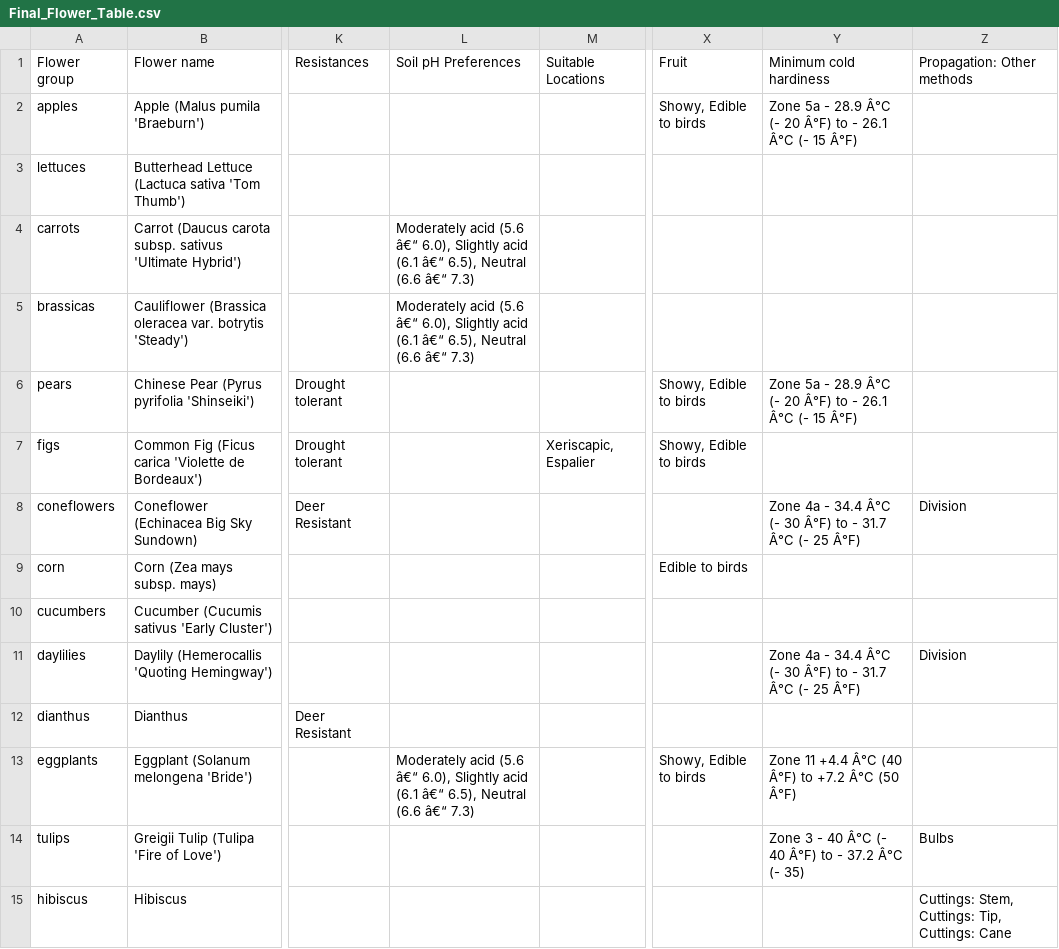
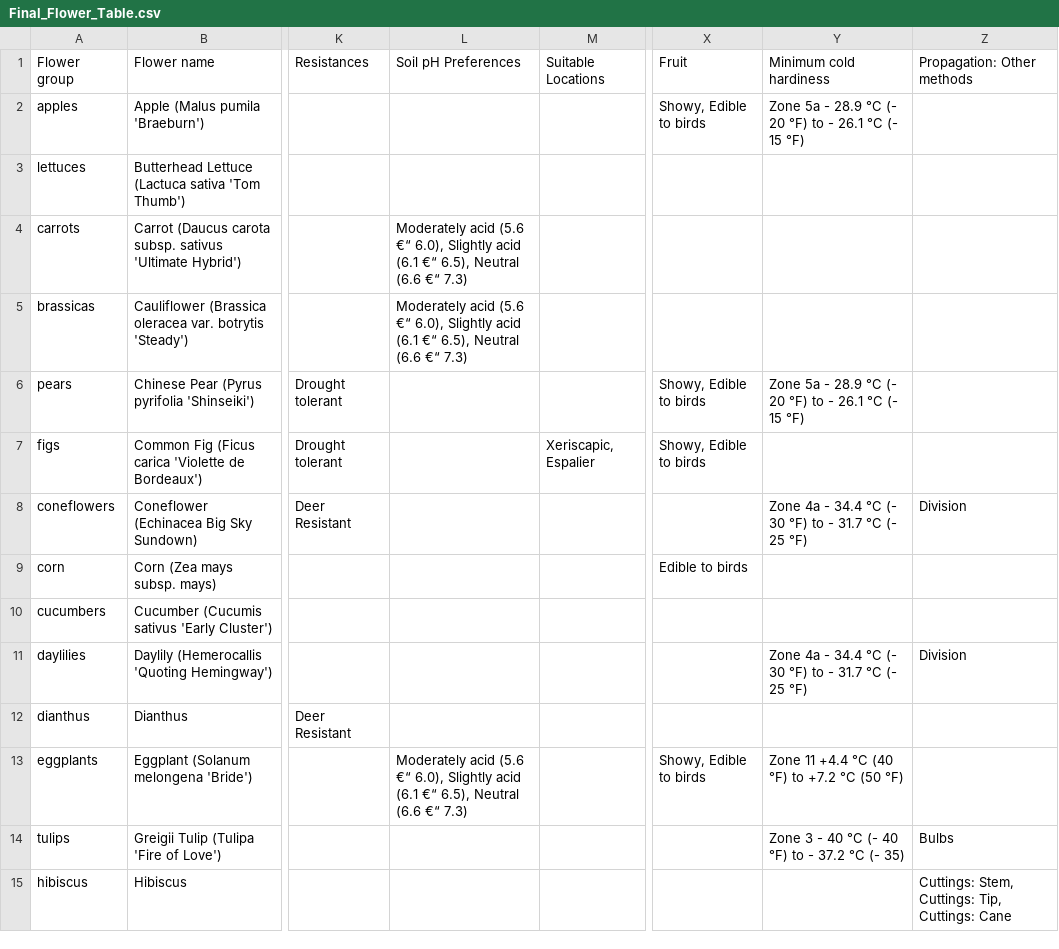
Before and after one commit to mananjain31/flower-detection-webapp, a CSV file: CSV/Final_Flower_Table.csv, drawn as a sheet; only a part is shown, gaps mark what is left out; the diff covers the shown part only; the diff names each change by its address in the sheet, - before the commit and + after, or states it on an @@ line.

Commit message:
Symbol 'Â' Removed

```diff
--- a/CSV/Final_Flower_Table.csv
+++ b/CSV/Final_Flower_Table.csv
-Y2 (Minimum cold hardiness): …- 28.9 Â°C (- 20 Â°F) to - 26.1 Â°C (- 15 Â°F)
+Y2 (Minimum cold hardiness): …- 28.9 °C (- 20 °F) to - 26.1 °C (- 15 °F)
-L4:L5 (Soil pH Preferences): …acid (5.6 â€“ 6.0), Slightly acid (6.1 â€“ 6.5), Neutral (6.6 â€“ 7.3)
+L4:L5 (Soil pH Preferences): …acid (5.6 €“ 6.0), Slightly acid (6.1 €“ 6.5), Neutral (6.6 €“ 7.3)
-Y6 (Minimum cold hardiness): …- 28.9 Â°C (- 20 Â°F) to - 26.1 Â°C (- 15 Â°F)
+Y6 (Minimum cold hardiness): …- 28.9 °C (- 20 °F) to - 26.1 °C (- 15 °F)
-Y8 (Minimum cold hardiness): …- 34.4 Â°C (- 30 Â°F) to - 31.7 Â°C (- 25 Â°F)
+Y8 (Minimum cold hardiness): …- 34.4 °C (- 30 °F) to - 31.7 °C (- 25 °F)
-Y11 (Minimum cold hardiness): …- 34.4 Â°C (- 30 Â°F) to - 31.7 Â°C (- 25 Â°F)
+Y11 (Minimum cold hardiness): …- 34.4 °C (- 30 °F) to - 31.7 °C (- 25 °F)
-L13 (Soil pH Preferences): …acid (5.6 â€“ 6.0), Slightly acid (6.1 â€“ 6.5), Neutral (6.6 â€“ 7.3)
+L13 (Soil pH Preferences): …acid (5.6 €“ 6.0), Slightly acid (6.1 €“ 6.5), Neutral (6.6 €“ 7.3)
-Y13 (Minimum cold hardiness): Zone 11 +4.4 Â°C (40 Â°F) to +7.2 Â°C (50 Â°F)
+Y13 (Minimum cold hardiness): Zone 11 +4.4 °C (40 °F) to +7.2 °C (50 °F)
-Y14 (Minimum cold hardiness): …- 40 Â°C (- 40 Â°F) to - 37.2 Â°C (- 35)
+Y14 (Minimum cold hardiness): …- 40 °C (- 40 °F) to - 37.2 °C (- 35)
```
Also changed, not shown: 10 edited cells elsewhere in this file.
